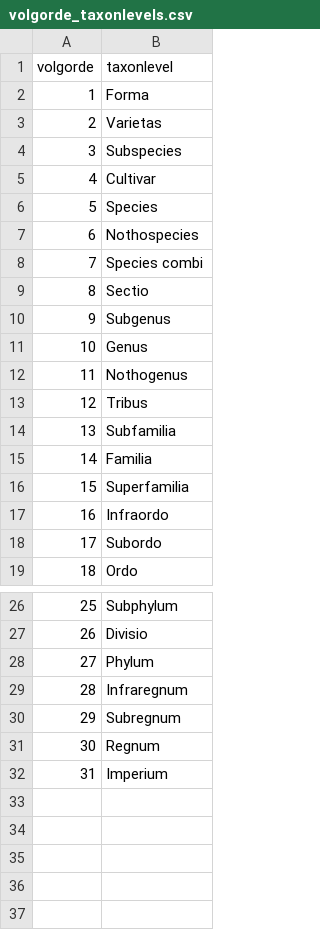
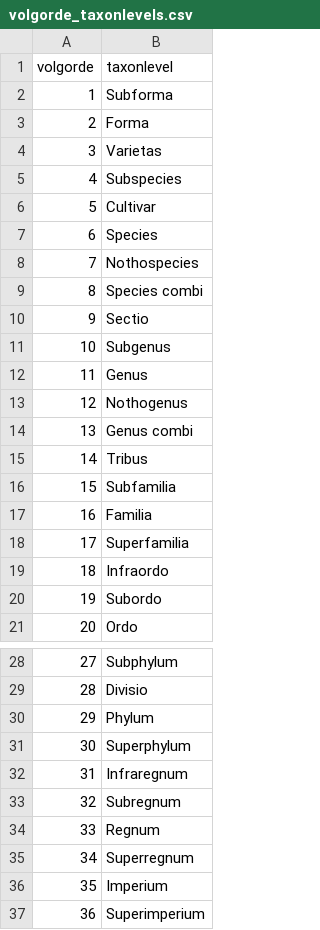
Before and after one commit to RedTent/twn, a CSV file: data-raw/volgorde_taxonlevels.csv, drawn as a sheet; only a part is shown, gaps mark what is left out; addresses are those after the commit; the diff names each change by its address in the sheet, - before the commit and + after, or states it on an @@ line.

```diff
--- a/data-raw/volgorde_taxonlevels.csv
+++ b/data-raw/volgorde_taxonlevels.csv
+row 2: 1 | Subforma
@@ column A (volgorde) renumbered between rows 3 and 36 @@
+row 14: 13 | Genus combi
+row 31: 30 | Superphylum
+row 35: 34 | Superregnum
+row 37: 36 | Superimperium
```
Also changed, not shown: 16 other files.
